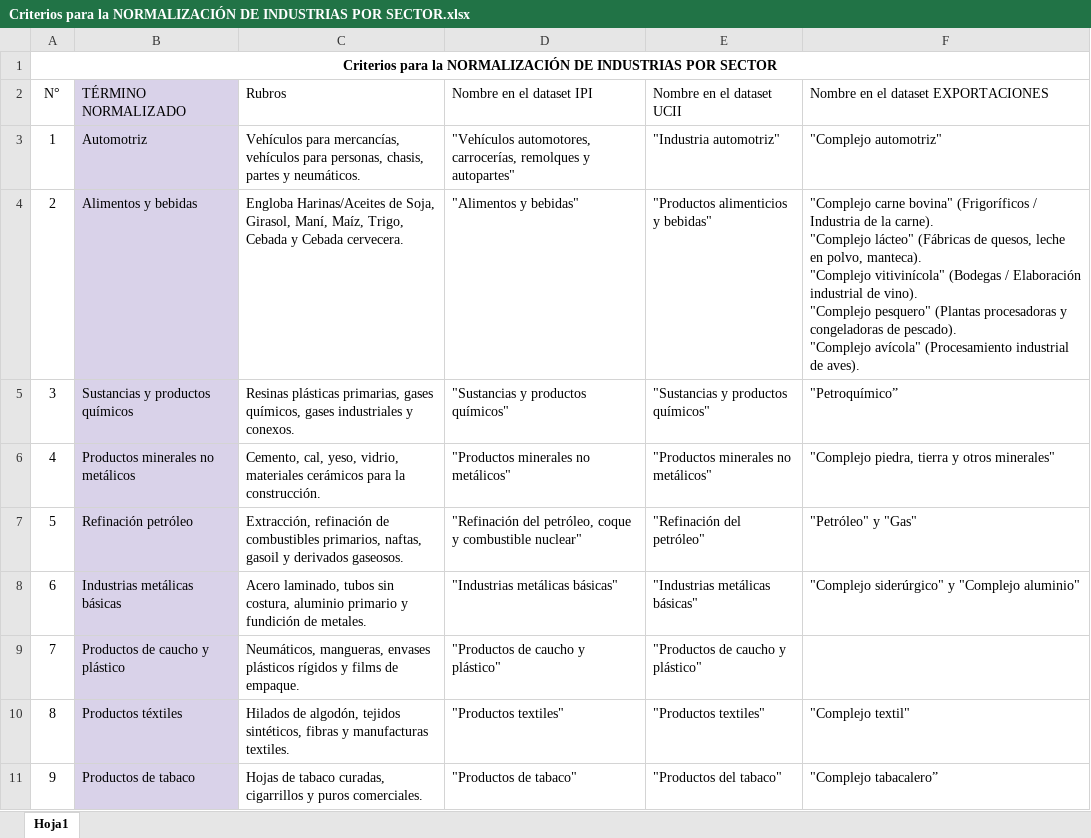
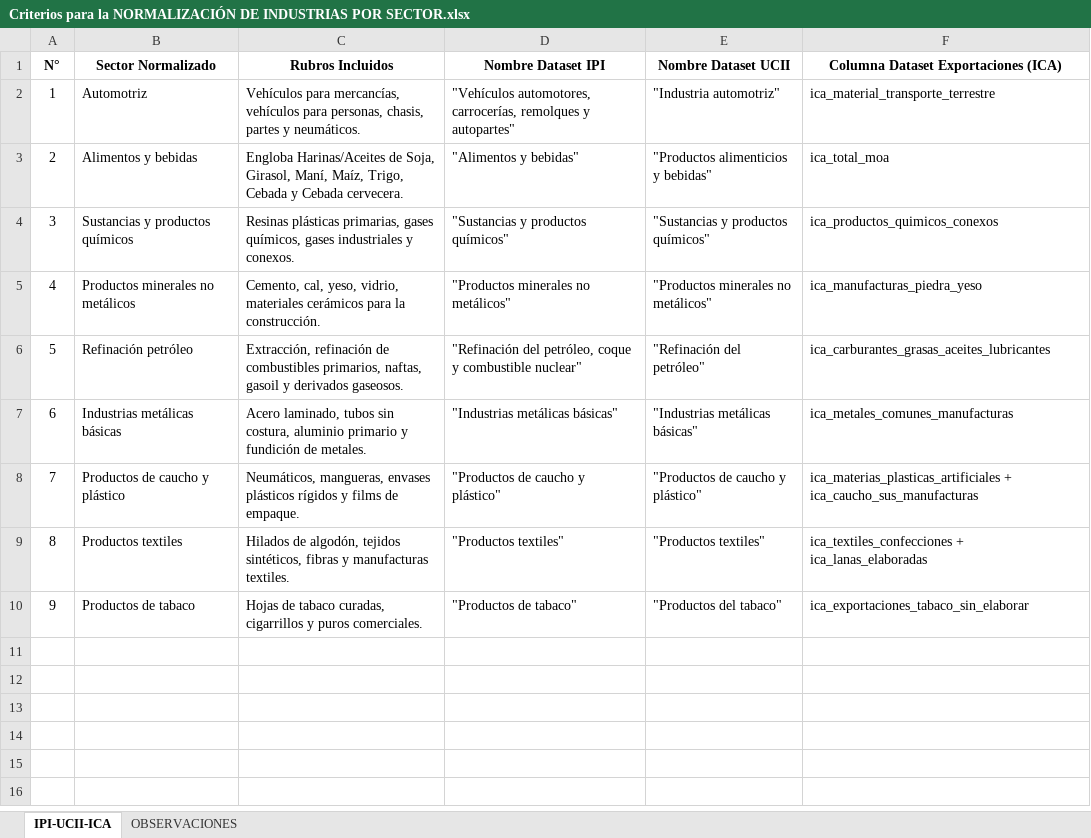
Before and after one commit to equipo3pp12026-ship-it/EquipoN-3_Industria_PP1_1C_2026, an Excel workbook: docs/Criterios para la NORMALIZACIÓN DE INDUSTRIAS POR SECTOR.xlsx, sheet IPI-UCII-ICA, drawn as a sheet; values as stored, in another font and other column widths than the file's, no borders; charts and pictures not drawn; removed rows and columns are numbered as before the commit, all else as after; ↵ is a line break in a cell; the diff names each change by its address in the sheet, - before the commit and + after, or states it on an @@ line.

Commit message:
Actualiza repositorio: estructura definitiva, datasets y entregables Sprints 1-3

```diff
--- a/docs/Criterios para la NORMALIZACIÓN DE INDUSTRIAS POR SECTOR.xlsx (sheet IPI-UCII-ICA)
+++ b/docs/Criterios para la NORMALIZACIÓN DE INDUSTRIAS POR SECTOR.xlsx (sheet IPI-UCII-ICA)
-sheet tab: Hoja1
+sheet tab: IPI-UCII-ICA
+sheet tab: OBSERVACIONES
@@ column A (N°) renumbered in row 1 @@
-A1:F1 merged
-B1: (empty)
+B1: Sector Normalizado
-C1: (empty)
+C1: Rubros Incluidos
-D1: (empty)
+D1: Nombre Dataset IPI
-E1: (empty)
+E1: Nombre Dataset UCII
-F1: (empty)
+F1: Columna Dataset Exportaciones (ICA)
-row 2: N° | TÉRMINO NORMALIZADO | Rubros | Nombre en el dataset IPI | Nombre en el dataset UCII | Nombre en el dataset EXPORTACIONES
-B2:B10 fill: #D9D2E9
+B2:B10 fill: none
-F2: "Complejo automotriz"
+F2: ica_material_transporte_terrestre
-F3: "Complejo carne bovina" (Frigoríficos / Industria de la carne). ↵ "Complejo lácteo" (Fábricas de quesos, leche en polvo, manteca). ↵ "Complejo vitivinícola" (Bodegas / Elaboración industrial de vino). ↵ "Complejo pesquero" (Plantas procesadoras y congeladoras de pescado). ↵ "Complejo avícola" (Procesamiento industrial de aves).
+F3: ica_total_moa
-F4: "Petroquímico”
+F4: ica_productos_quimicos_conexos
-F5: "Complejo piedra, tierra y otros minerales"
+F5: ica_manufacturas_piedra_yeso
-F6: "Petróleo" y "Gas"
+F6: ica_carburantes_grasas_aceites_lubricantes
-F7: "Complejo siderúrgico" y "Complejo aluminio"
+F7: ica_metales_comunes_manufacturas
-F8: (empty)
+F8: ica_materias_plasticas_artificiales + ica_caucho_sus_manufacturas
-B9 (Sector Normalizado): Productos téxtiles
+B9 (Sector Normalizado): Productos textiles
-F9: "Complejo textil"
+F9: ica_textiles_confecciones + ica_lanas_elaboradas
-F10: "Complejo tabacalero”
+F10: ica_exportaciones_tabaco_sin_elaborar
```
Also changed, not shown: charts or pictures, 48 other files.
